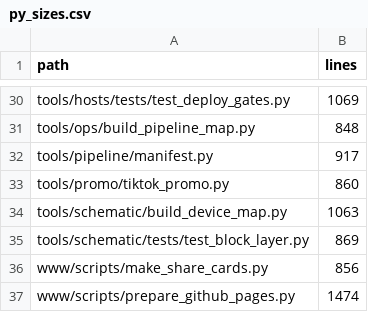
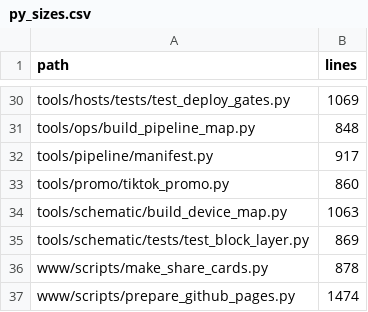
Before and after one commit to lnevo/hart, a CSV file: tools/audit/py_sizes.csv, drawn as a sheet; only a part is shown, gaps mark what is left out.

```diff
--- a/tools/audit/py_sizes.csv
+++ b/tools/audit/py_sizes.csv
@@ -35,3 +35,3 @@ tools/schematic/build_device_map.py,1063
 tools/schematic/tests/test_block_layer.py,869
-www/scripts/make_share_cards.py,856
+www/scripts/make_share_cards.py,878
 www/scripts/prepare_github_pages.py,1474
```
Also changed, not shown: 5 other files.
